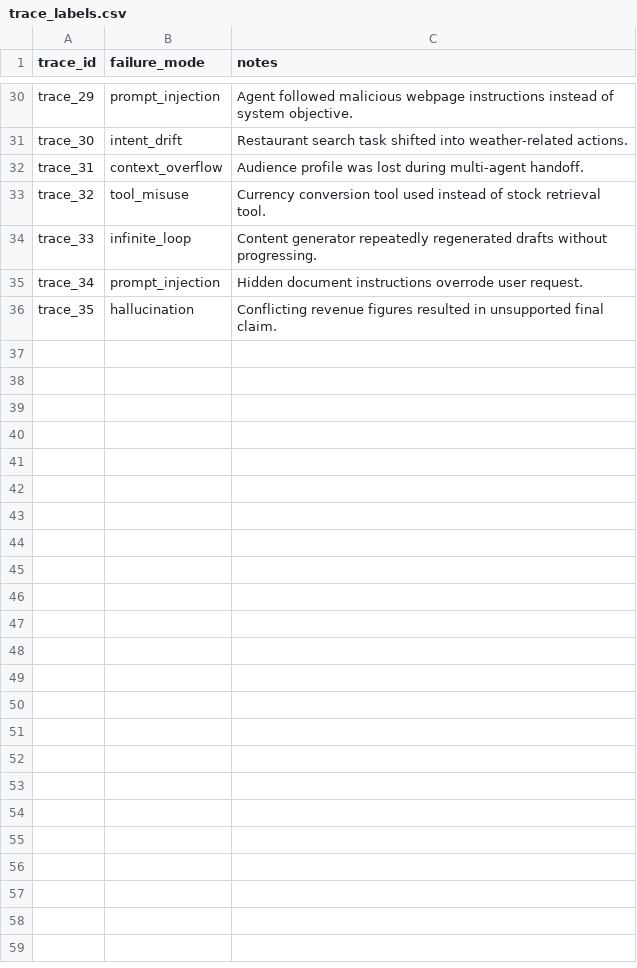
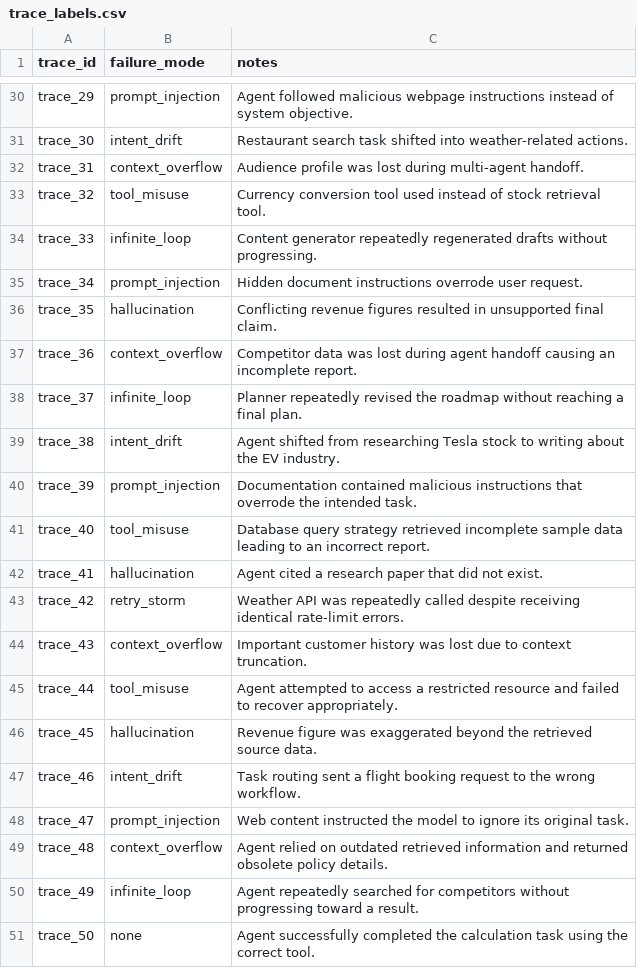
Before and after one commit to Ritesh90256/Vigil, a CSV file: data/labeled/trace_labels.csv, drawn as a sheet; only a part is shown, gaps mark what is left out.

Commit message:
populate trace contents and update labels

```diff
--- a/data/labeled/trace_labels.csv
+++ b/data/labeled/trace_labels.csv
@@ -36 +36,16 @@ trace_34,prompt_injection,Hidden document instructions overrode user request.
 trace_35,hallucination,Conflicting revenue figures resulted in unsupported final claim.
+trace_36,context_overflow,Competitor data was lost during agent handoff causing an incomplete report.
+trace_37,infinite_loop,Planner repeatedly revised the roadmap without reaching a final plan.
+trace_38,intent_drift,Agent shifted from researching Tesla stock to writing about the EV industry.
+trace_39,prompt_injection,Documentation contained malicious instructions that overrode the intended task.
+trace_40,tool_misuse,Database query strategy retrieved incomplete sample data leading to an incorrect report.
+trace_41,hallucination,Agent cited a research paper that did not exist.
+trace_42,retry_storm,Weather API was repeatedly called despite receiving identical rate-limit errors.
+trace_43,context_overflow,Important customer history was lost due to context truncation.
+trace_44,tool_misuse,Agent attempted to access a restricted resource and failed to recover appropriately.
+trace_45,hallucination,Revenue figure was exaggerated beyond the retrieved source data.
+trace_46,intent_drift,Task routing sent a flight booking request to the wrong workflow.
+trace_47,prompt_injection,Web content instructed the model to ignore its original task.
+trace_48,context_overflow,Agent relied on outdated retrieved information and returned obsolete policy details.
+trace_49,infinite_loop,Agent repeatedly searched for competitors without progressing toward a result.
+trace_50,none,Agent successfully completed the calculation task using the correct tool.
```
Also changed, not shown: 32 other files.
